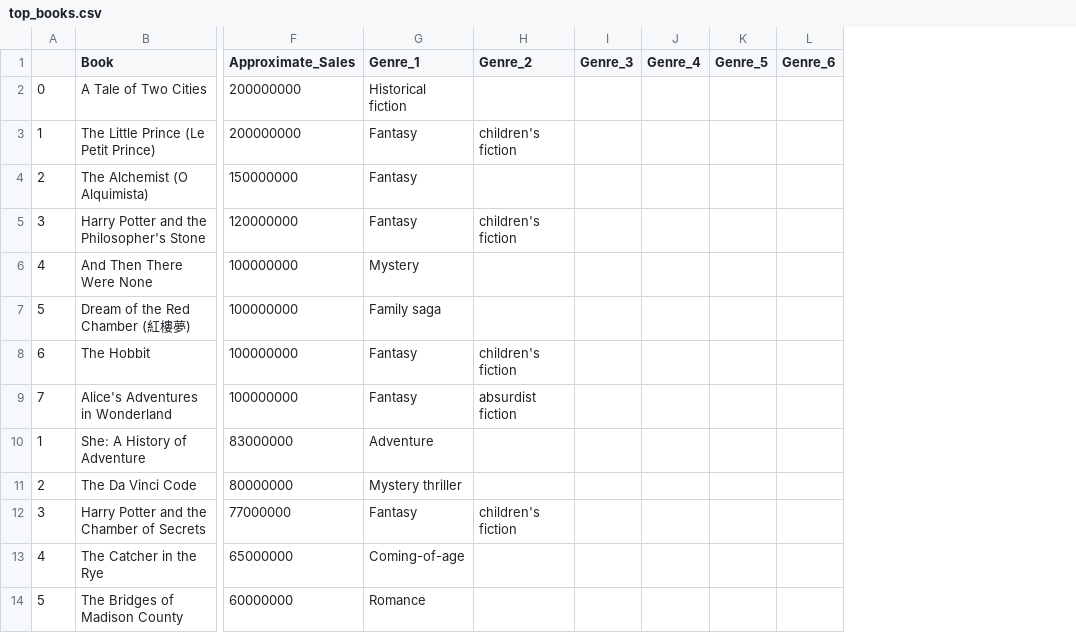
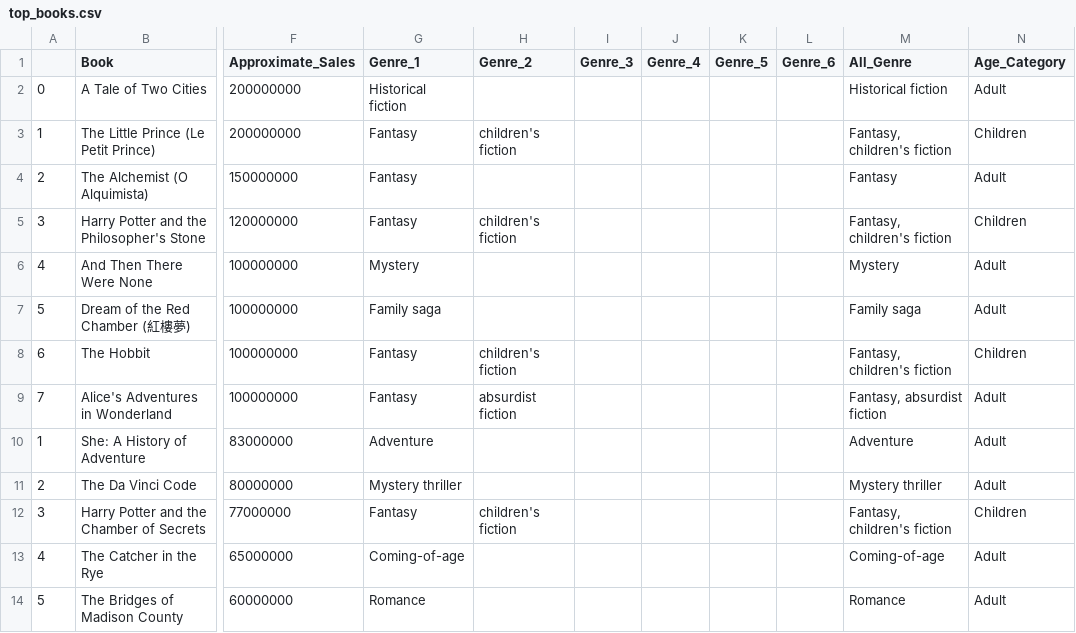
Before and after one commit to loubutch/710020717_Empirical_Project, a CSV file: data/top_books.csv, drawn as a sheet; only a part is shown, gaps mark what is left out; the diff names each change by its address in the sheet, - before the commit and + after, or states it on an @@ line.

Commit message:
Extra data cleaning and edits to data and visualisations

```diff
--- a/data/top_books.csv
+++ b/data/top_books.csv
+column M (All_Genre), rows 2-14: Historical fiction | Fantasy, children's fiction | Fantasy | Fantasy, children's fiction | Mystery | Family saga | Fantasy, children's fiction | Fantasy, absurdist fiction | Adventure | Mystery thriller | Fantasy, children's fiction | Coming-of-age | Romance
+column N (Age_Category), rows 2-14: Adult | Children | Adult | Children | Adult | Adult | Children | Adult | Adult | Adult | Children | Adult | Adult
```
Also changed, not shown: data/top_series.csv, 2 other files.
